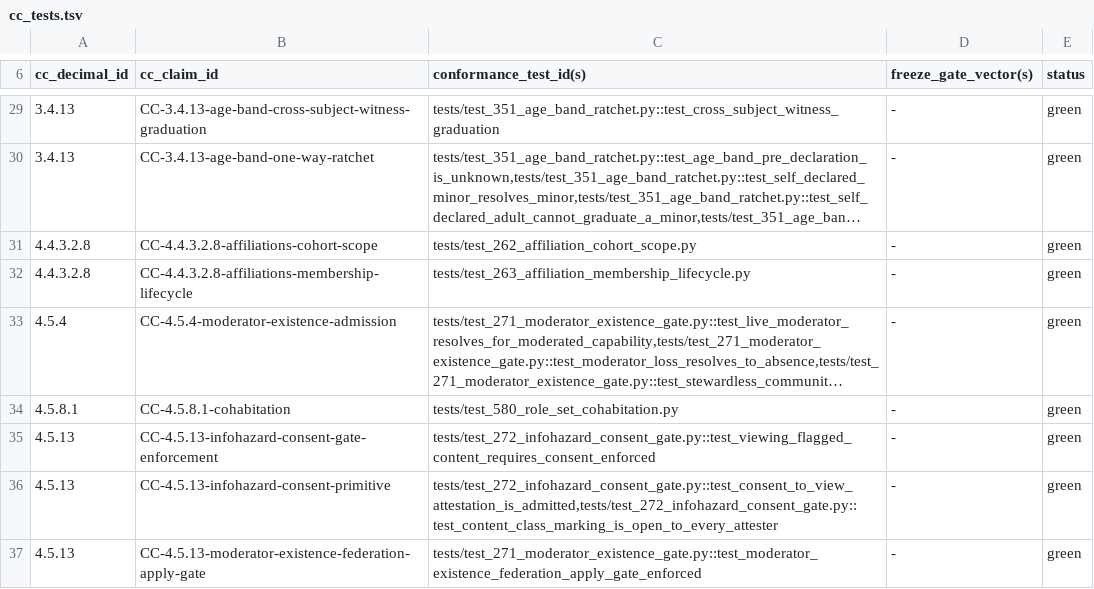
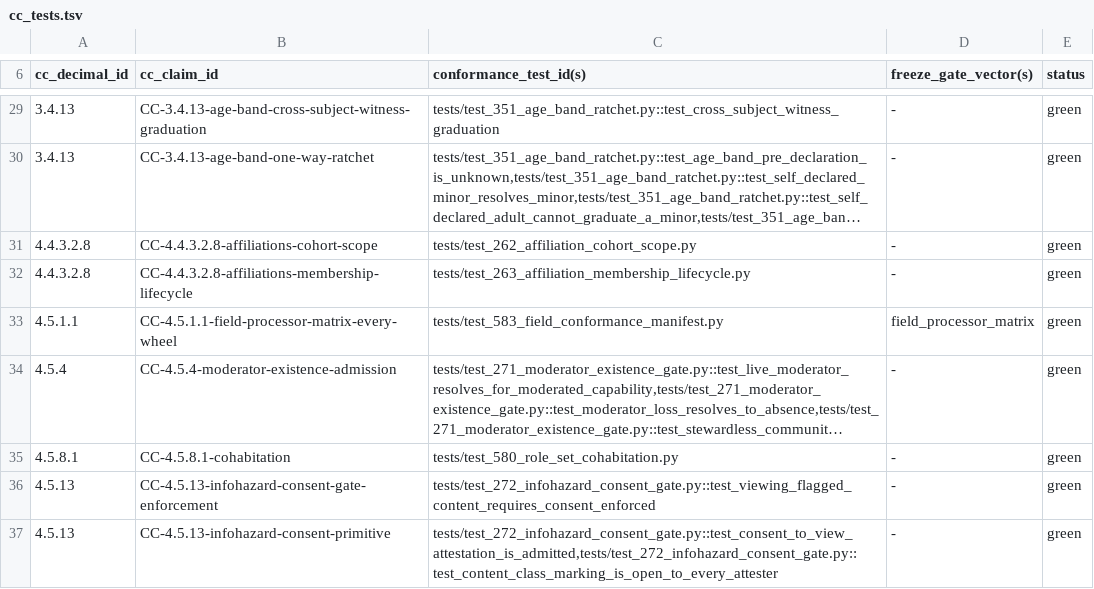
Before and after one commit to CIRISAI/CIRISConformance, a TSV file: evidence/cc_tests.tsv, drawn as a sheet; only a part is shown, gaps mark what is left out; the shorter side is filled out with more unchanged rows; long unchanged cells end in …; the diff names each change by its address in the sheet, - before the commit and + after, or states it on an @@ line.

```diff
--- a/evidence/cc_tests.tsv
+++ b/evidence/cc_tests.tsv
+row 33: 4.5.1.1 | CC-4.5.1.1-field-processor-matrix-every-wheel | tests/test_583_field_conformance_manifest.py | field_processor_matrix | green
```
Also changed, not shown: evidence/claim_map.tsv, 1 other file.
